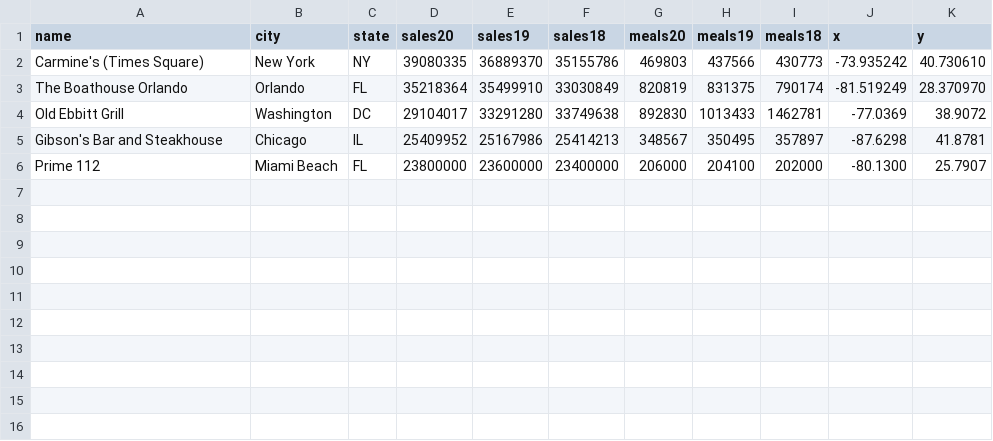
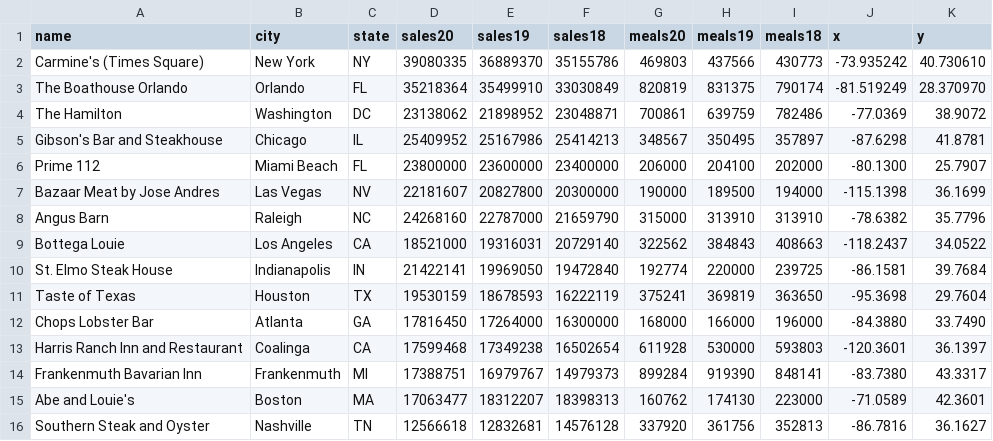
Before and after one commit to resallie/RestaurantCaseStudy, a CSV file: restaurantData.csv, drawn as a sheet; removed rows and columns are numbered as before the commit, all else as after; the diff names each change by its address in the sheet, - before the commit and + after, or states it on an @@ line.

```diff
--- a/restaurantData.csv
+++ b/restaurantData.csv
-row 4: Old Ebbitt Grill | Washington | DC | 29104017 | 33291280 | 33749638 | 892830 | 1013433 | 1462781 | -77.0369 | 38.9072
+row 4: The Hamilton | Washington | DC | 23138062 | 21898952 | 23048871 | 700861 | 639759 | 782486 | -77.0369 | 38.9072
+row 7: Bazaar Meat by Jose Andres | Las Vegas | NV | 22181607 | 20827800 | 20300000 | 190000 | 189500 | 194000 | -115.1398 | 36.1699
+row 8: Angus Barn | Raleigh | NC | 24268160 | 22787000 | 21659790 | 315000 | 313910 | 313910 | -78.6382 | 35.7796
+row 9: Bottega Louie | Los Angeles | CA | 18521000 | 19316031 | 20729140 | 322562 | 384843 | 408663 | -118.2437 | 34.0522
+row 10: St. Elmo Steak House | Indianapolis | IN | 21422141 | 19969050 | 19472840 | 192774 | 220000 | 239725 | -86.1581 | 39.7684
+row 11: Taste of Texas | Houston | TX | 19530159 | 18678593 | 16222119 | 375241 | 369819 | 363650 | -95.3698 | 29.7604
+row 12: Chops Lobster Bar | Atlanta | GA | 17816450 | 17264000 | 16300000 | 168000 | 166000 | 196000 | -84.3880 | 33.7490
+row 13: Harris Ranch Inn and Restaurant | Coalinga | CA | 17599468 | 17349238 | 16502654 | 611928 | 530000 | 593803 | -120.3601 | 36.1397
+row 14: Frankenmuth Bavarian Inn | Frankenmuth | MI | 17388751 | 16979767 | 14979373 | 899284 | 919390 | 848141 | -83.7380 | 43.3317
+row 15: Abe and Louie's | Boston | MA | 17063477 | 18312207 | 18398313 | 160762 | 174130 | 223000 | -71.0589 | 42.3601
+row 16: Southern Steak and Oyster | Nashville | TN | 12566618 | 12832681 | 14576128 | 337920 | 361756 | 352813 | -86.7816 | 36.1627
```
Also changed, not shown: 1 other file.
